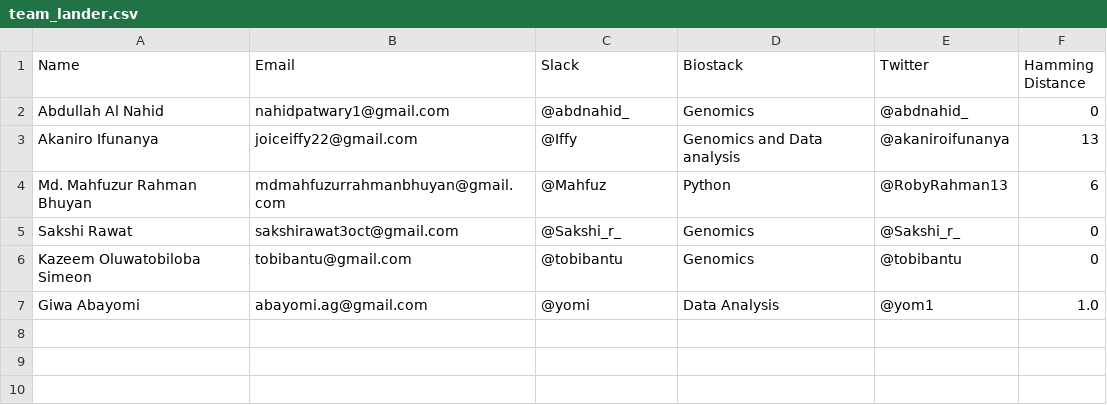
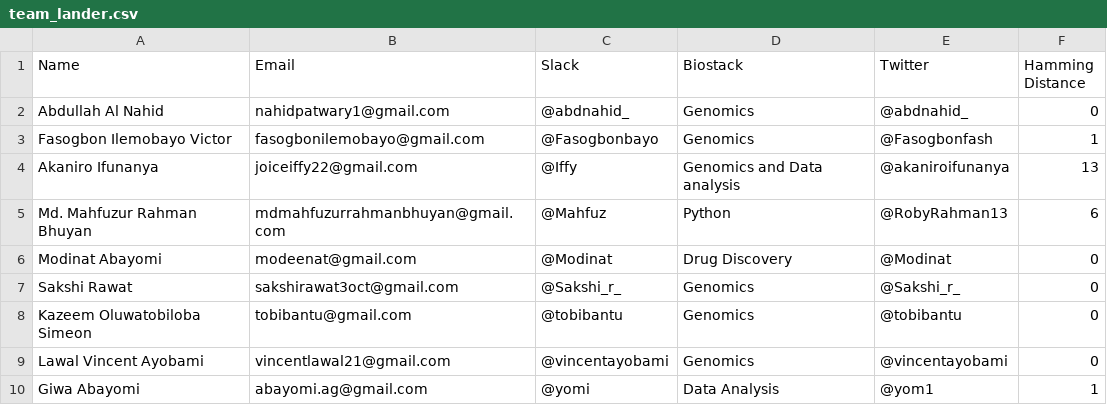
Before and after one commit to nahid18/lander, a CSV file: team_lander.csv, drawn as a sheet.

```diff
--- a/team_lander.csv
+++ b/team_lander.csv
@@ -2,6 +2,9 @@ Name,Email,Slack,Biostack,Twitter,Hamming Distance
 Abdullah Al Nahid,nahidpatwary1@gmail.com,@abdnahid_,Genomics,@abdnahid_,0
+Fasogbon Ilemobayo Victor,fasogbonilemobayo@gmail.com,@Fasogbonbayo,Genomics,@Fasogbonfash,1
 Akaniro Ifunanya,joiceiffy22@gmail.com,@Iffy,Genomics and Data analysis,@akaniroifunanya,13
 Md. Mahfuzur Rahman Bhuyan,mdmahfuzurrahmanbhuyan@gmail.com,@Mahfuz,Python,@RobyRahman13,6
+Modinat Abayomi,modeenat@gmail.com,@Modinat,Drug Discovery,@Modinat,0
 Sakshi Rawat,sakshirawat3oct@gmail.com,@Sakshi_r_,Genomics,@Sakshi_r_,0
 Kazeem Oluwatobiloba Simeon,tobibantu@gmail.com,@tobibantu,Genomics,@tobibantu,0
-Giwa Abayomi,abayomi.ag@gmail.com,@yomi,Data Analysis,@yom1,1.0
+Lawal Vincent Ayobami,vincentlawal21@gmail.com,@vincentayobami,Genomics,@vincentayobami,0
+Giwa Abayomi,abayomi.ag@gmail.com,@yomi,Data Analysis,@yom1,1
```
Also changed, not shown: 4 other files.
